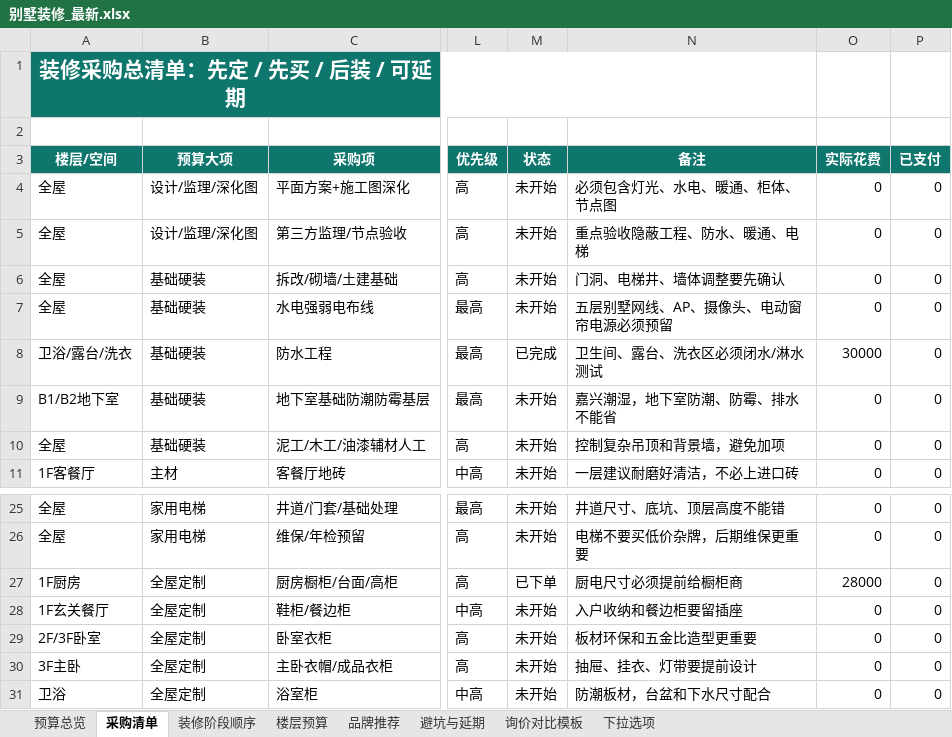
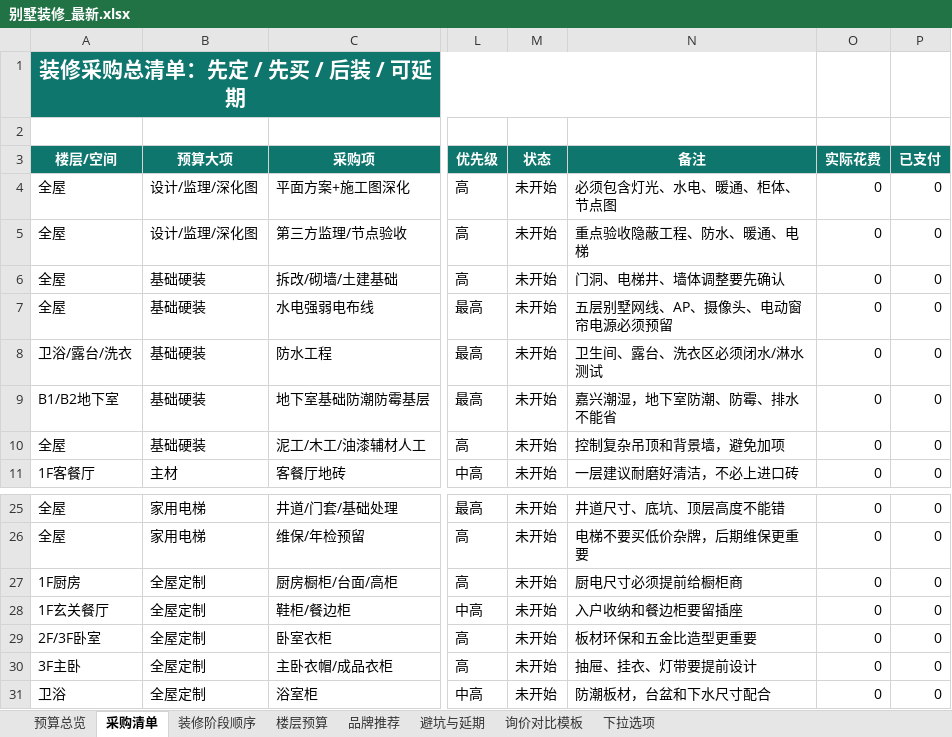
Before and after one commit to lxlhero/house-design-app, an Excel workbook: backend/data/别墅装修_最新.xlsx, sheet 采购清单, drawn as a sheet; only a part is shown, gaps mark what is left out; values as stored, in another font and other column widths than the file's, no borders; conditional formats and table styles not drawn; the diff names each change by its address in the sheet, - before the commit and + after, or states it on an @@ line.

Commit message:
fix: Agent 缺少 reset 工具导致清数据无效 + 语音识别太短
- agent_tools.py: 新增 reset_all_data 工具(重置52项→未开始+归零+阶段回溯)
- AgentChat.jsx: 语音识别 continuous=true + 超时自动重连

```diff
--- a/backend/data/别墅装修_最新.xlsx (sheet 采购清单)
+++ b/backend/data/别墅装修_最新.xlsx (sheet 采购清单)
-M8 (状态): 已完成
+M8 (状态): 未开始
-O8 (实际花费): 30000
+O8 (实际花费): 0
-M27 (状态): 已下单
+M27 (状态): 未开始
-O27 (实际花费): 28000
+O27 (实际花费): 0
```
Also changed, not shown: 2 other files.
